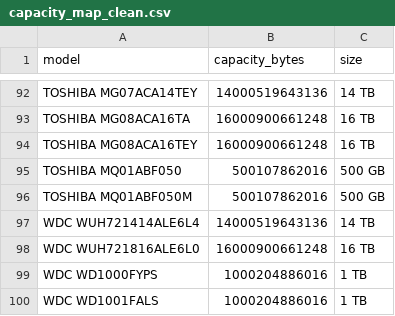
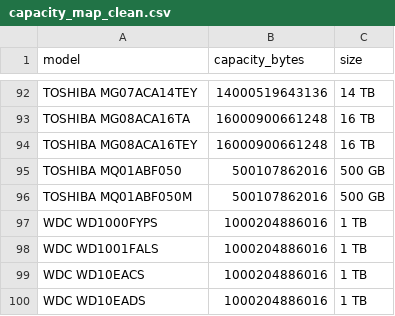
Before and after one commit to zachmayer/backblaze_analysis, a CSV file: capacity_map_clean.csv, drawn as a sheet; only a part is shown, gaps mark what is left out; the shorter side is filled out with more unchanged rows.

```diff
--- a/capacity_map_clean.csv
+++ b/capacity_map_clean.csv
@@ -96,4 +96,2 @@ TOSHIBA MQ01ABF050,500107862016,500 GB
 TOSHIBA MQ01ABF050M,500107862016,500 GB
-WDC  WUH721414ALE6L4,14000519643136,14 TB
-WDC  WUH721816ALE6L0,16000900661248,16 TB
 WDC WD1000FYPS,1000204886016,1 TB
```
Also changed, not shown: capacity_map.csv, survival_results.csv, 14 other files.
